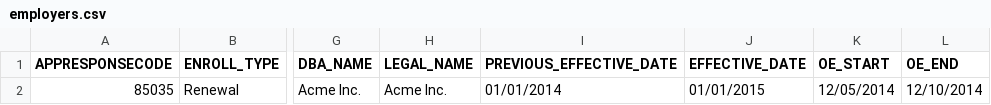
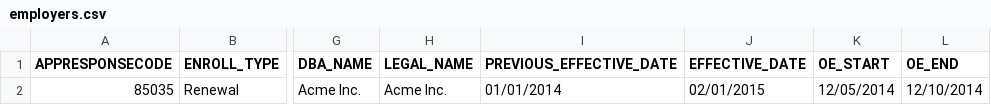
Before and after one commit to ideacrew/enroll, a CSV file: db/seedfiles/employers.csv, drawn as a sheet; only a part is shown, gaps mark what is left out; the diff names each change by its address in the sheet, - before the commit and + after, or states it on an @@ line.

Commit message:
Fixing data for employer start.

```diff
--- a/db/seedfiles/employers.csv
+++ b/db/seedfiles/employers.csv
-J2 (EFFECTIVE_DATE): 01/01/2015
+J2 (EFFECTIVE_DATE): 02/01/2015
```
